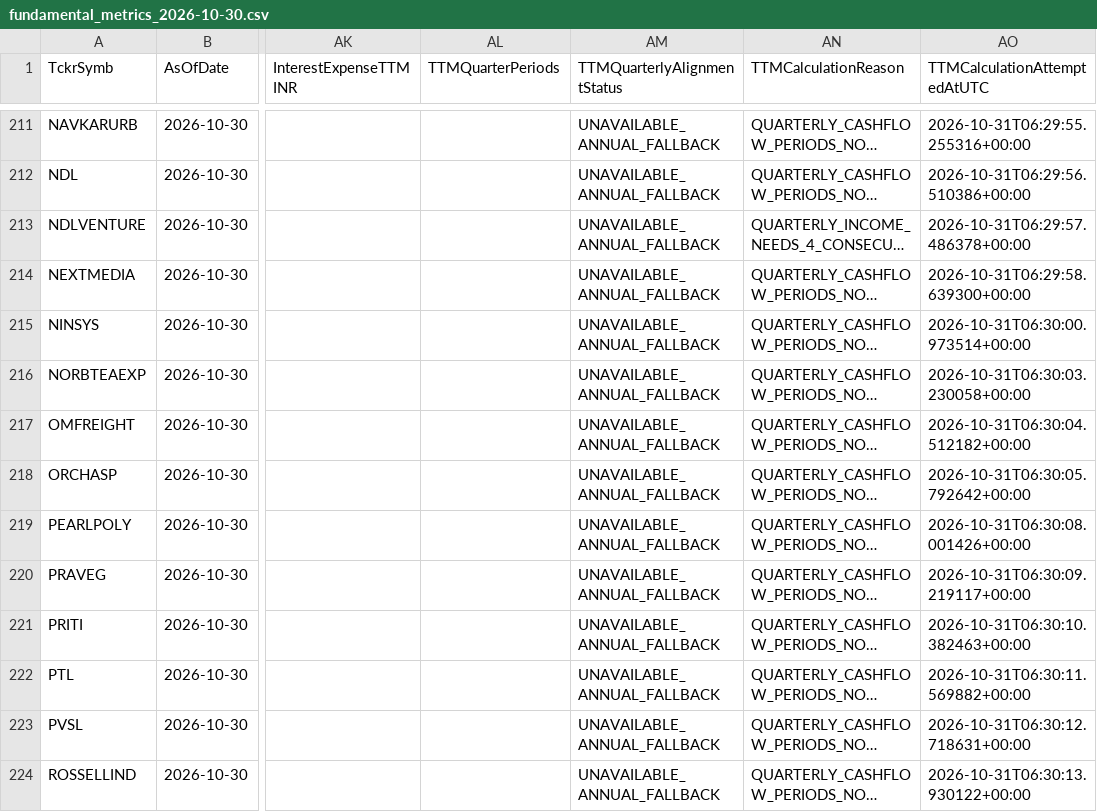
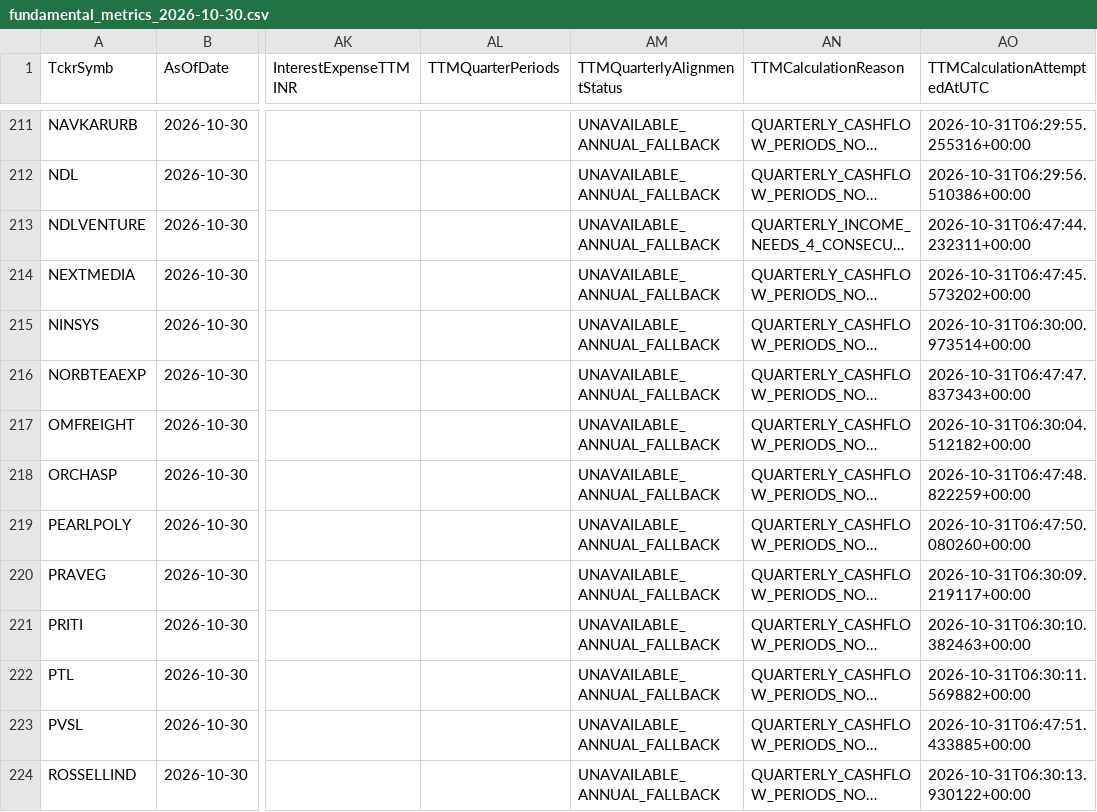
Before and after one commit to digitalmf78-pixel/AI-Trading-Bot, a CSV file: data/cache/fundamental_history/fundamental_metrics_2026-10-30.csv, drawn as a sheet; only a part is shown, gaps mark what is left out; long unchanged cells end in …; the diff covers the shown part only; the diff names each change by its address in the sheet, - before the commit and + after, or states it on an @@ line.

```diff
--- a/data/cache/fundamental_history/fundamental_metrics_2026-10-30.csv
+++ b/data/cache/fundamental_history/fundamental_metrics_2026-10-30.csv
-AO213 (TTMCalculationAttemptedAtUTC): 2026-10-31T06:29:57.486378+00:00
+AO213 (TTMCalculationAttemptedAtUTC): 2026-10-31T06:47:44.232311+00:00
-AO214 (TTMCalculationAttemptedAtUTC): 2026-10-31T06:29:58.639300+00:00
+AO214 (TTMCalculationAttemptedAtUTC): 2026-10-31T06:47:45.573202+00:00
-AO216 (TTMCalculationAttemptedAtUTC): 2026-10-31T06:30:03.230058+00:00
+AO216 (TTMCalculationAttemptedAtUTC): 2026-10-31T06:47:47.837343+00:00
-AO218 (TTMCalculationAttemptedAtUTC): 2026-10-31T06:30:05.792642+00:00
+AO218 (TTMCalculationAttemptedAtUTC): 2026-10-31T06:47:48.822259+00:00
-AO219 (TTMCalculationAttemptedAtUTC): 2026-10-31T06:30:08.001426+00:00
+AO219 (TTMCalculationAttemptedAtUTC): 2026-10-31T06:47:50.080260+00:00
-AO223 (TTMCalculationAttemptedAtUTC): 2026-10-31T06:30:12.718631+00:00
+AO223 (TTMCalculationAttemptedAtUTC): 2026-10-31T06:47:51.433885+00:00
```
Also changed, not shown: 19 edited cells elsewhere in this file, data/inputs/fundamental_metrics.csv, 1 other file.
